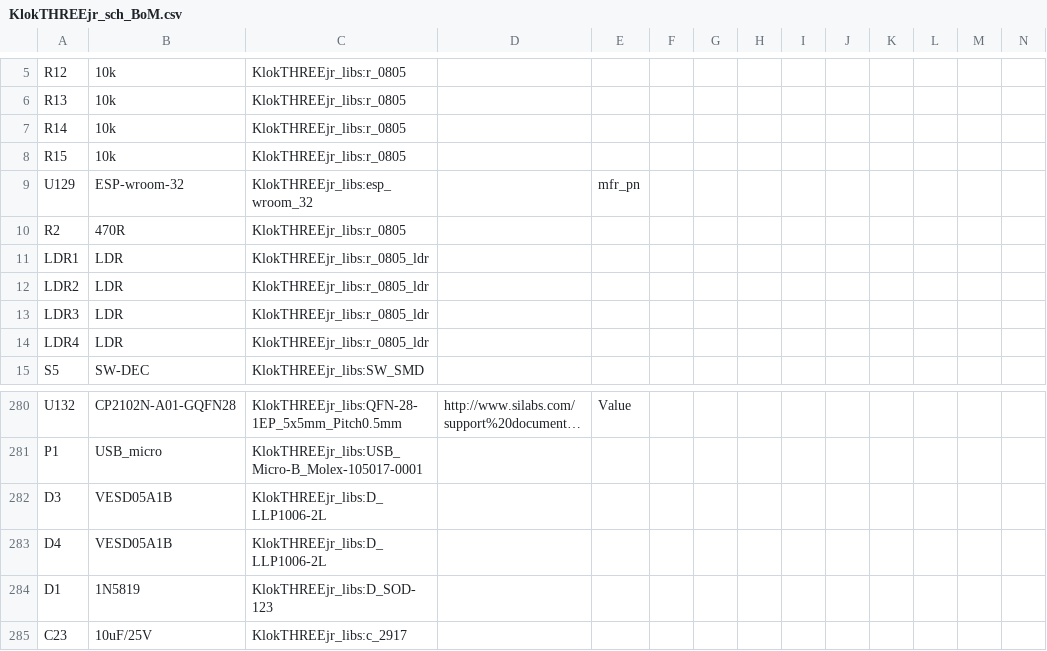
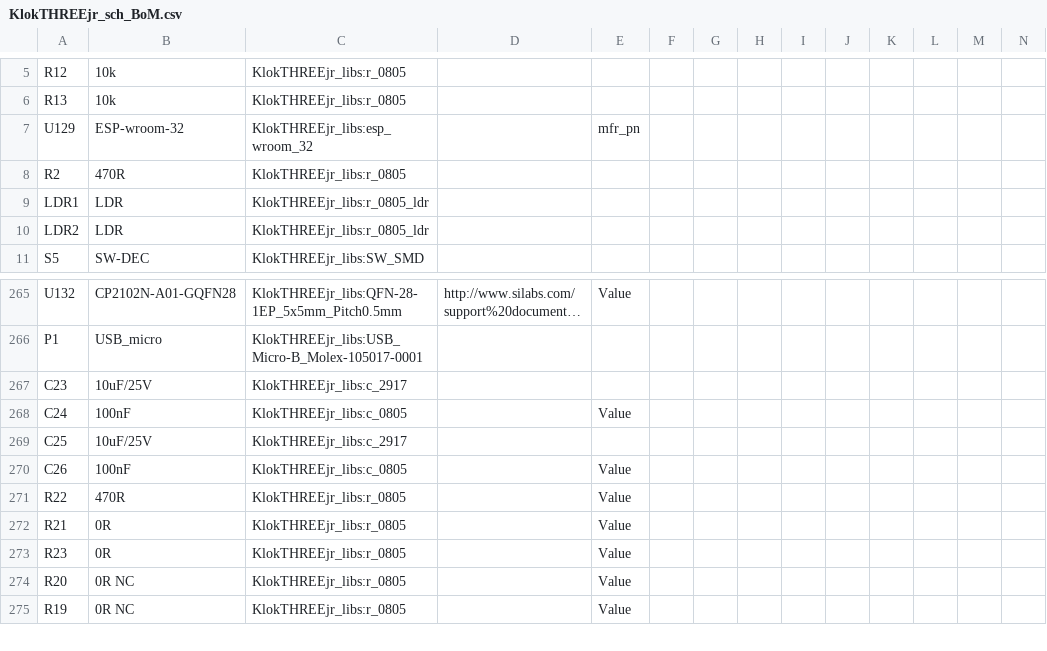
Before and after one commit to wyolum/KlokTHREEjr, a CSV file: kicad/KlokTHREEjr_sch_BoM.csv, drawn as a sheet; only a part is shown, gaps mark what is left out; the shorter side is filled out with more unchanged rows; long unchanged cells end in …; removed rows and columns are numbered as before the commit, all else as after; the diff covers the shown part only; the diff names each change by its address in the sheet, - before the commit and + after, or states it on an @@ line.

```diff
--- a/kicad/KlokTHREEjr_sch_BoM.csv
+++ b/kicad/KlokTHREEjr_sch_BoM.csv
-row 7: R14 | 10k | KlokTHREEjr_libs:r_0805
-row 8: R15 | 10k | KlokTHREEjr_libs:r_0805
-row 13: LDR3 | LDR | KlokTHREEjr_libs:r_0805_ldr
-row 14: LDR4 | LDR | KlokTHREEjr_libs:r_0805_ldr
-row 282: D3 | VESD05A1B | KlokTHREEjr_libs:D_LLP1006-2L
-row 283: D4 | VESD05A1B | KlokTHREEjr_libs:D_LLP1006-2L
-row 284: D1 | 1N5819 | KlokTHREEjr_libs:D_SOD-123
```
Also changed, not shown: 5 added rows and 11 removed rows elsewhere in this file, kicad/KlokTHREEjr_pcb_BoM.csv, 52 other files.
